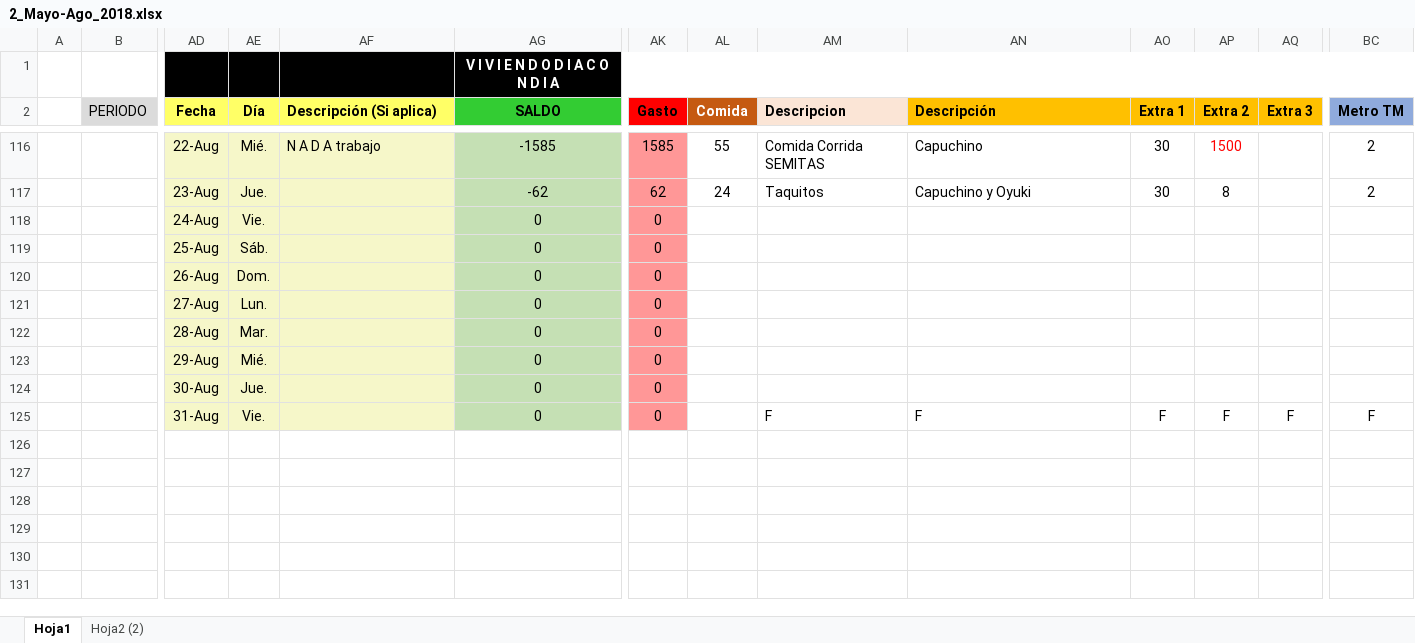
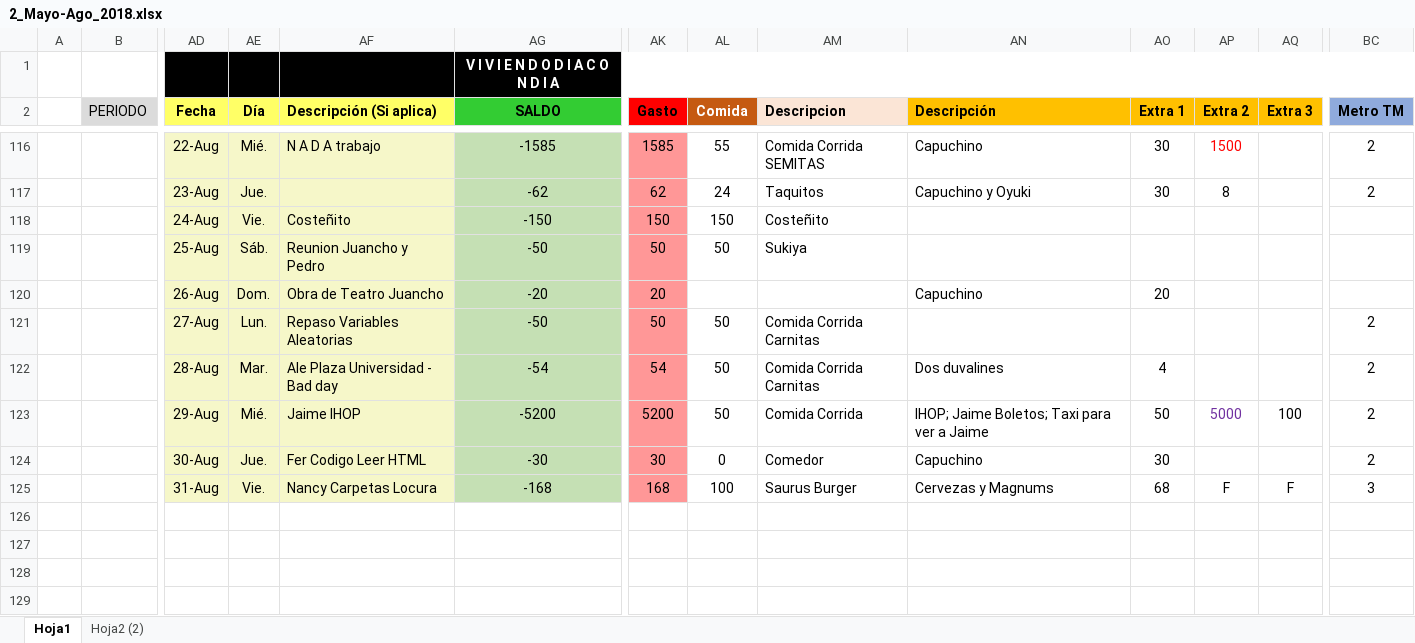
Before and after one commit to Adrifelcha/Adrifelcha, an Excel workbook: Finanzas/2_Mayo-Ago_2018.xlsx, sheet Hoja1, drawn as a sheet; only a part is shown, gaps mark what is left out; the shorter side is filled out with more unchanged rows; values as stored, in another font and other column widths than the file's, no borders; removed rows and columns are numbered as before the commit, all else as after; rows hold the shown columns only; the diff covers the shown part only; the diff names each change by its address in the sheet, - before the commit and + after, or states it on an @@ line.

Commit message:
Finanzas

```diff
--- a/Finanzas/2_Mayo-Ago_2018.xlsx (sheet Hoja1)
+++ b/Finanzas/2_Mayo-Ago_2018.xlsx (sheet Hoja1)
-AF118 (Descripción (Si aplica)): (empty)
+AF118 (Descripción (Si aplica)): Costeñito
-AG118 (SALDO): 0
+AG118 (SALDO): -150
-AK118 (Gasto): 0
+AK118 (Gasto): 150
-AL118 (Comida): (empty)
+AL118 (Comida): 150
-AM118 (Descripcion): (empty)
+AM118 (Descripcion): Costeñito
-AF119 (Descripción (Si aplica)): (empty)
+AF119 (Descripción (Si aplica)): Reunion Juancho y Pedro
-AG119 (SALDO): 0
+AG119 (SALDO): -50
-AK119 (Gasto): 0
+AK119 (Gasto): 50
-AL119 (Comida): (empty)
+AL119 (Comida): 50
-AM119 (Descripcion): (empty)
+AM119 (Descripcion): Sukiya
-AF120 (Descripción (Si aplica)): (empty)
+AF120 (Descripción (Si aplica)): Obra de Teatro Juancho
-AG120 (SALDO): 0
+AG120 (SALDO): -20
-AK120 (Gasto): 0
+AK120 (Gasto): 20
-AN120 (Descripción): (empty)
+AN120 (Descripción): Capuchino
-AO120 (Extra 1): (empty)
+AO120 (Extra 1): 20
-row 121:  |  | 27-Aug | Lun. |  | 0 | 0
-row 122:  |  | 28-Aug | Mar. |  | 0 | 0
-row 123:  |  | 29-Aug | Mié. |  | 0 | 0
-row 124:  |  | 30-Aug | Jue. |  | 0 | 0
+row 121:  |  | 27-Aug | Lun. | Repaso Variables Aleatorias | -50 | 50 | 50 | Comida Corrida Carnitas |  |  |  |  | 2
+row 122:  |  | 28-Aug | Mar. | Ale Plaza Universidad - Bad day | -54 | 54 | 50 | Comida Corrida Carnitas | Dos duvalines | 4 |  |  | 2
+row 123:  |  | 29-Aug | Mié. | Jaime IHOP | -5200 | 5200 | 50 | Comida Corrida | IHOP; Jaime Boletos; Taxi para ver a Jaime | 50 | 5000 | 100 | 2
+row 124:  |  | 30-Aug | Jue. | Fer Codigo Leer HTML | -30 | 30 | 0 | Comedor | Capuchino | 30 |  |  | 2
-AF125 (Descripción (Si aplica)): (empty)
+AF125 (Descripción (Si aplica)): Nancy Carpetas Locura
-AG125 (SALDO): 0
+AG125 (SALDO): -168
-AK125 (Gasto): 0
+AK125 (Gasto): 168
-AL125 (Comida): (empty)
+AL125 (Comida): 100
-AM125 (Descripcion): F
+AM125 (Descripcion): Saurus Burger
-AN125 (Descripción): F
+AN125 (Descripción): Cervezas y Magnums
-AO125 (Extra 1): F
+AO125 (Extra 1): 68
-BC125 (Metro TM): F
+BC125 (Metro TM): 3
```
Also changed, not shown: 38 edited cells and cell formats elsewhere in this sheet, formulas that keep their value, 1 other file.
